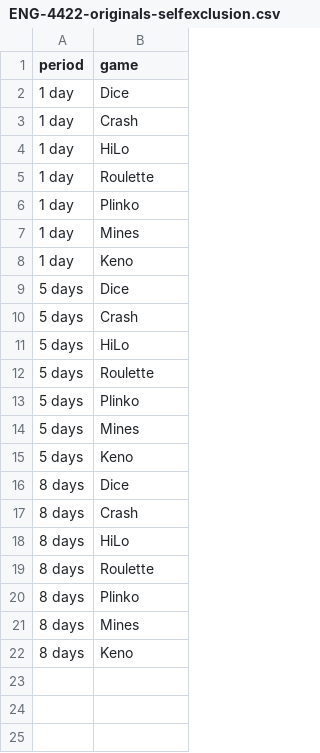
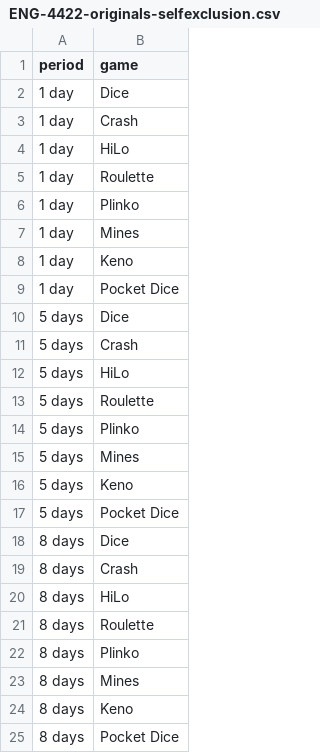
Before and after one commit to MikheilSoziashvili/typescript-playwright, a CSV file: datasets/ENG-4422-originals-selfexclusion.csv, drawn as a sheet.

```diff
--- a/datasets/ENG-4422-originals-selfexclusion.csv
+++ b/datasets/ENG-4422-originals-selfexclusion.csv
@@ -8,2 +8,3 @@ period,game
 1 day,Keno
+1 day,Pocket Dice
 5 days,Dice
@@ -15,2 +16,3 @@ period,game
 5 days,Keno
+5 days,Pocket Dice
 8 days,Dice
@@ -22 +24,2 @@ period,game
 8 days,Keno
+8 days,Pocket Dice
```
Also changed, not shown: 16 other files.
